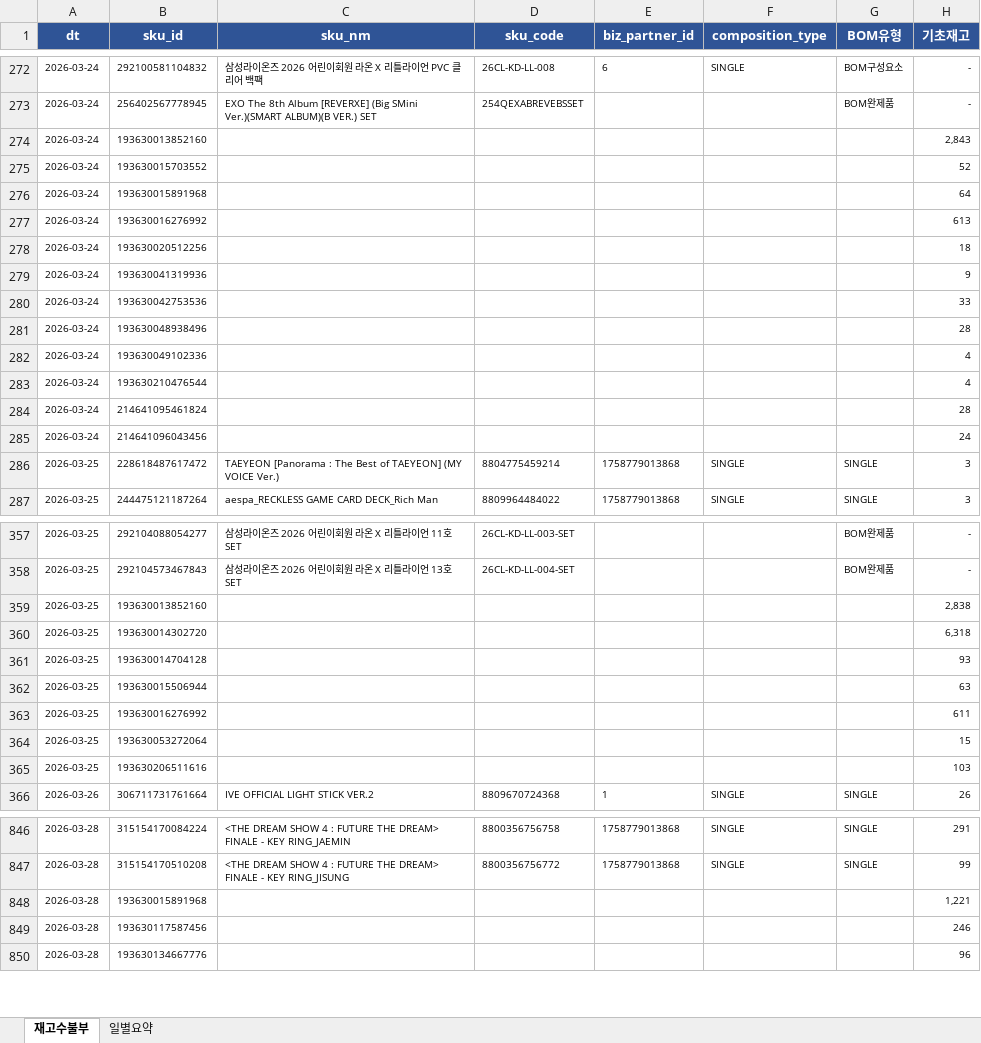
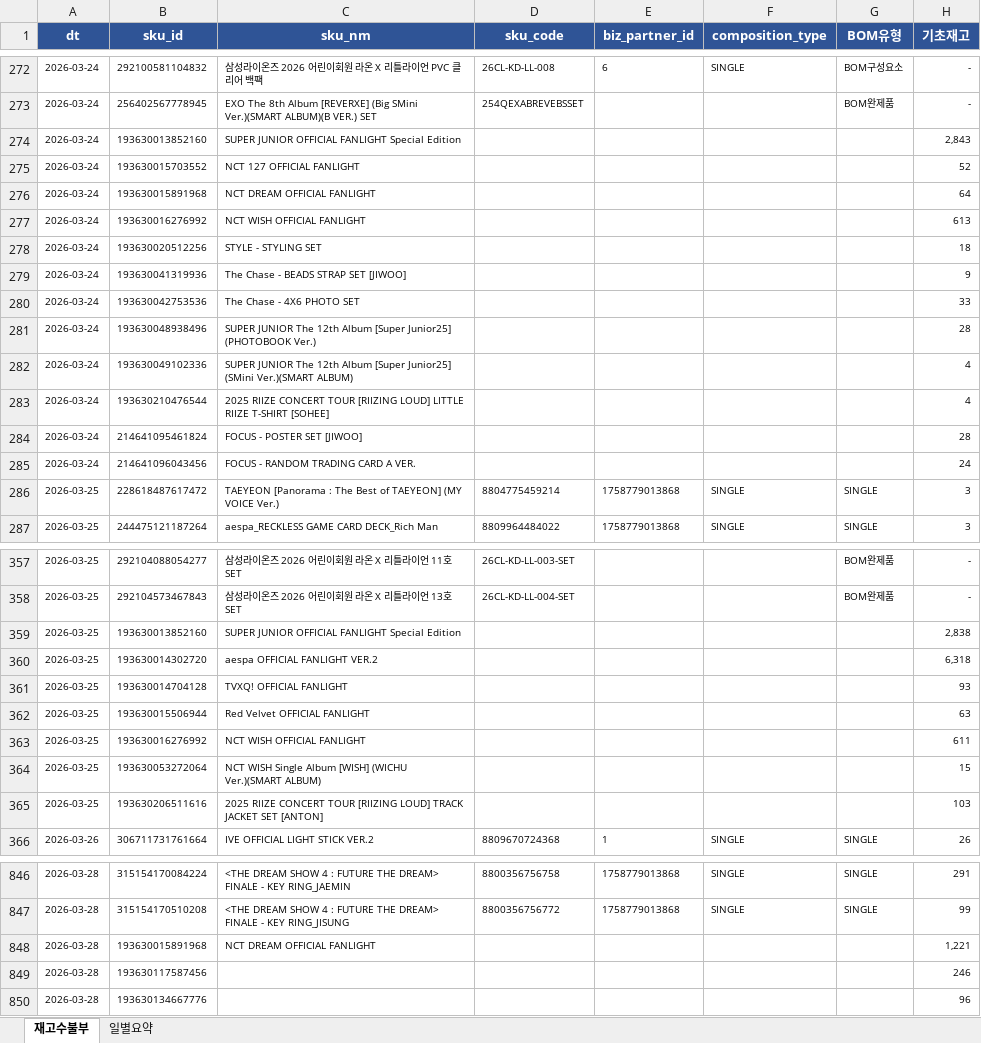
Before and after one commit to sunnyharu/journi-erd, an Excel workbook: stock_ledger_result.xlsx, sheet 재고수불부, drawn as a sheet; only a part is shown, gaps mark what is left out; values as stored, in another font and other column widths than the file's, no borders; the diff covers the shown part only; the diff names each change by its address in the sheet, - before the commit and + after, or states it on an @@ line.

```diff
--- a/stock_ledger_result.xlsx (sheet 재고수불부)
+++ b/stock_ledger_result.xlsx (sheet 재고수불부)
-C274 (sku_nm): (empty)
+C274 (sku_nm): SUPER JUNIOR OFFICIAL FANLIGHT Special Edition
-C275 (sku_nm): (empty)
+C275 (sku_nm): NCT 127 OFFICIAL FANLIGHT
-C276 (sku_nm): (empty)
+C276 (sku_nm): NCT DREAM OFFICIAL FANLIGHT
-C277 (sku_nm): (empty)
+C277 (sku_nm): NCT WISH OFFICIAL FANLIGHT
-C278 (sku_nm): (empty)
+C278 (sku_nm): STYLE - STYLING SET
-C279 (sku_nm): (empty)
+C279 (sku_nm): The Chase - BEADS STRAP SET [JIWOO]
-C280 (sku_nm): (empty)
+C280 (sku_nm): The Chase - 4X6 PHOTO SET
-C281 (sku_nm): (empty)
+C281 (sku_nm): SUPER JUNIOR The 12th Album [Super Junior25] (PHOTOBOOK Ver.)
-C282 (sku_nm): (empty)
+C282 (sku_nm): SUPER JUNIOR The 12th Album [Super Junior25] (SMini Ver.)(SMART ALBUM)
-C283 (sku_nm): (empty)
+C283 (sku_nm): 2025 RIIZE CONCERT TOUR [RIIZING LOUD] LITTLE RIIZE T-SHIRT [SOHEE]
-C284 (sku_nm): (empty)
+C284 (sku_nm): FOCUS - POSTER SET [JIWOO]
-C285 (sku_nm): (empty)
+C285 (sku_nm): FOCUS - RANDOM TRADING CARD A VER.
-C359 (sku_nm): (empty)
+C359 (sku_nm): SUPER JUNIOR OFFICIAL FANLIGHT Special Edition
-C360 (sku_nm): (empty)
+C360 (sku_nm): aespa OFFICIAL FANLIGHT VER.2
-C361 (sku_nm): (empty)
+C361 (sku_nm): TVXQ! OFFICIAL FANLIGHT
-C362 (sku_nm): (empty)
+C362 (sku_nm): Red Velvet OFFICIAL FANLIGHT
-C363 (sku_nm): (empty)
+C363 (sku_nm): NCT WISH OFFICIAL FANLIGHT
-C364 (sku_nm): (empty)
+C364 (sku_nm): NCT WISH Single Album [WISH] (WICHU Ver.)(SMART ALBUM)
-C365 (sku_nm): (empty)
+C365 (sku_nm): 2025 RIIZE CONCERT TOUR [RIIZING LOUD] TRACK JACKET SET [ANTON]
-C848 (sku_nm): (empty)
+C848 (sku_nm): NCT DREAM OFFICIAL FANLIGHT
```
Also changed, not shown: 26 edited cells elsewhere in this sheet, 1 other file.
